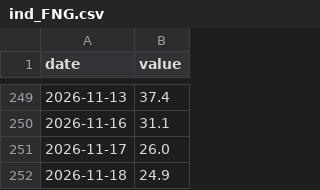
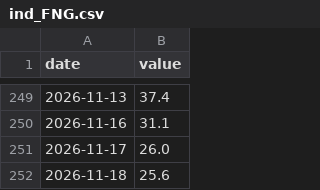
Before and after one commit to maxim91136/3kings, a CSV file: data/ind_FNG.csv, drawn as a sheet; only a part is shown, gaps mark what is left out.

```diff
--- a/data/ind_FNG.csv
+++ b/data/ind_FNG.csv
@@ -251,2 +251,2 @@ date,value
 2026-11-17,26.0
-2026-11-18,24.9
+2026-11-18,25.6
```
Also changed, not shown: data/prices.csv, 2 other files.
